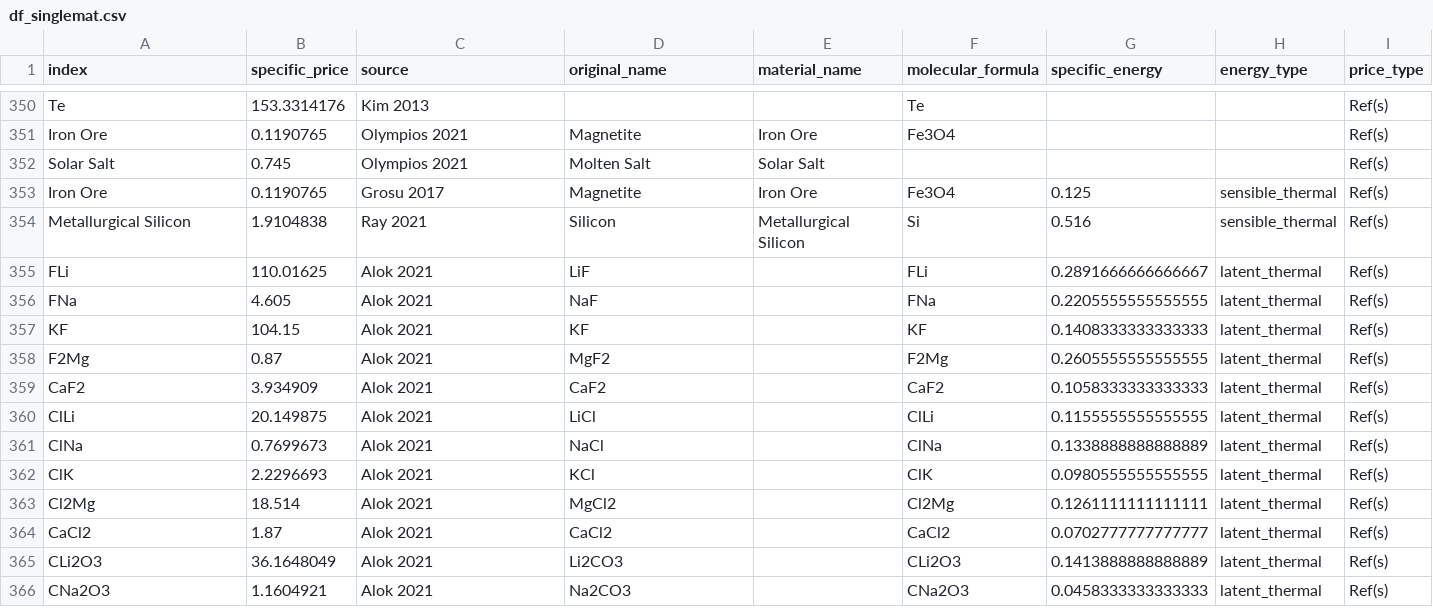
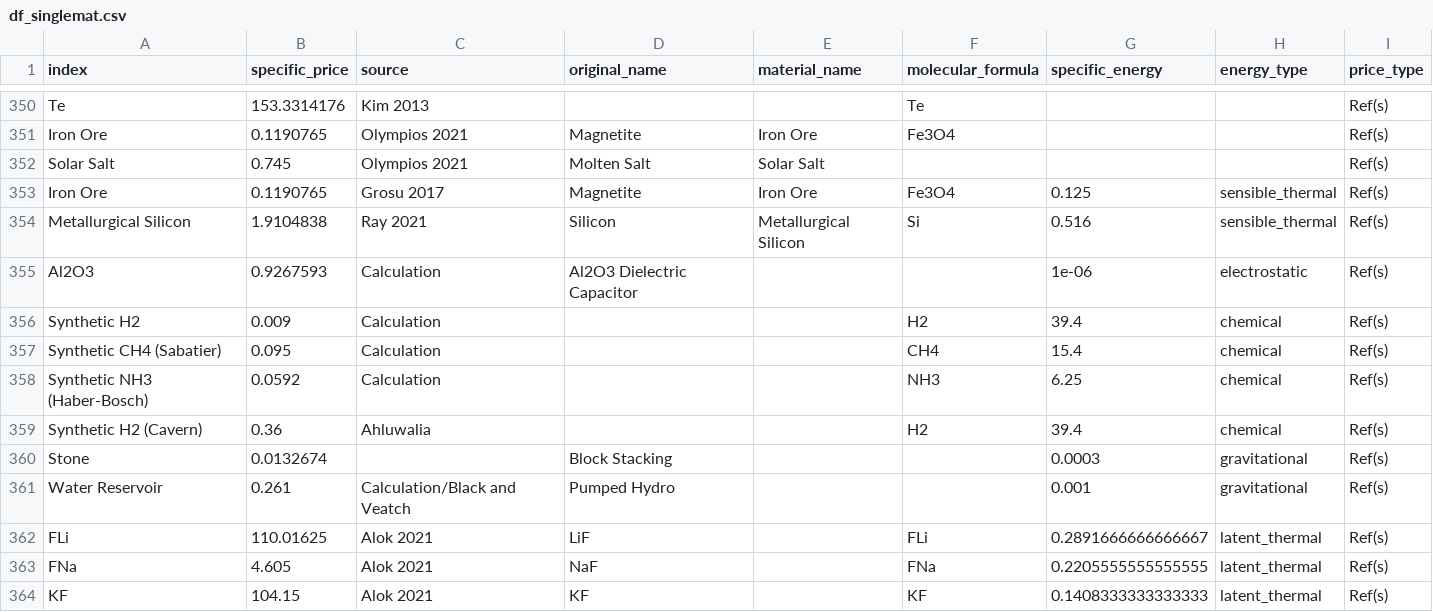
Before and after one commit to energy-storage-analysis/LDES-Survey, a CSV file: mat_cost/data/df_singlemat.csv, drawn as a sheet; only a part is shown, gaps mark what is left out; the shorter side is filled out with more unchanged rows.

Commit message:
add chemical, electrstatic, gravity energies
based on hand caclulations and to be revisited, see notes

```diff
--- a/mat_cost/data/df_singlemat.csv
+++ b/mat_cost/data/df_singlemat.csv
@@ -354,2 +354,9 @@ Iron Ore,0.1190765,Grosu 2017,Magnetite,Iron Ore,Fe3O4,0.125,sensible_thermal,Re
 Metallurgical Silicon,1.9104838,Ray 2021,Silicon,Metallurgical Silicon,Si,0.516,sensible_thermal,Ref(s)
+Al2O3,0.9267593,Calculation,Al2O3 Dielectric Capacitor,,,1e-06,electrostatic,Ref(s)
+Synthetic H2,0.009,Calculation,,,H2,39.4,chemical,Ref(s)
+Synthetic CH4 (Sabatier),0.095,Calculation,,,CH4,15.4,chemical,Ref(s)
+Synthetic NH3 (Haber-Bosch),0.0592,Calculation,,,NH3,6.25,chemical,Ref(s)
+Synthetic H2 (Cavern),0.36,Ahluwalia,,,H2,39.4,chemical,Ref(s)
+Stone,0.0132674,,Block Stacking,,,0.0003,gravitational,Ref(s)
+Water Reservoir,0.261,Calculation/Black and Veatch,Pumped Hydro,,,0.001,gravitational,Ref(s)
 FLi,110.01625,Alok 2021,LiF,,FLi,0.2891666666666667,latent_thermal,Ref(s)
```
Also changed, not shown: mat_cost/data/df_prices.csv, 1 other file.
